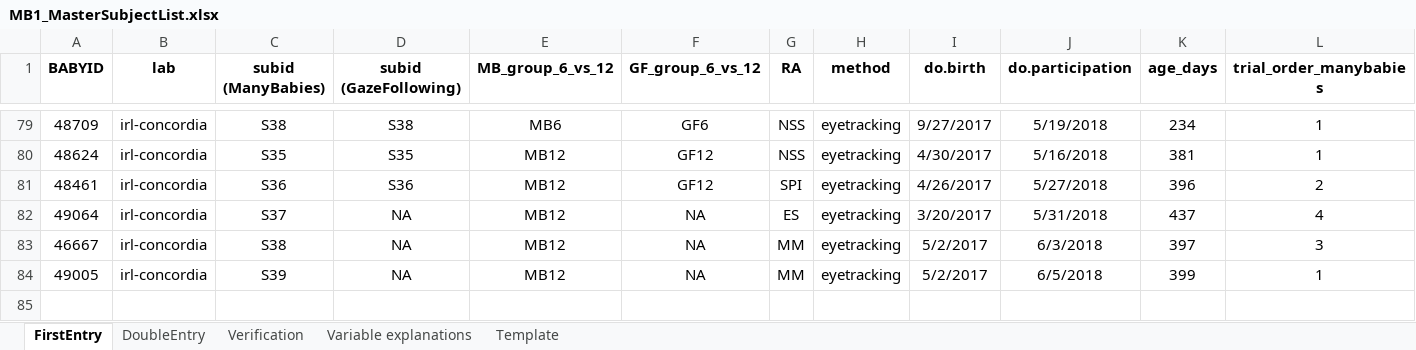
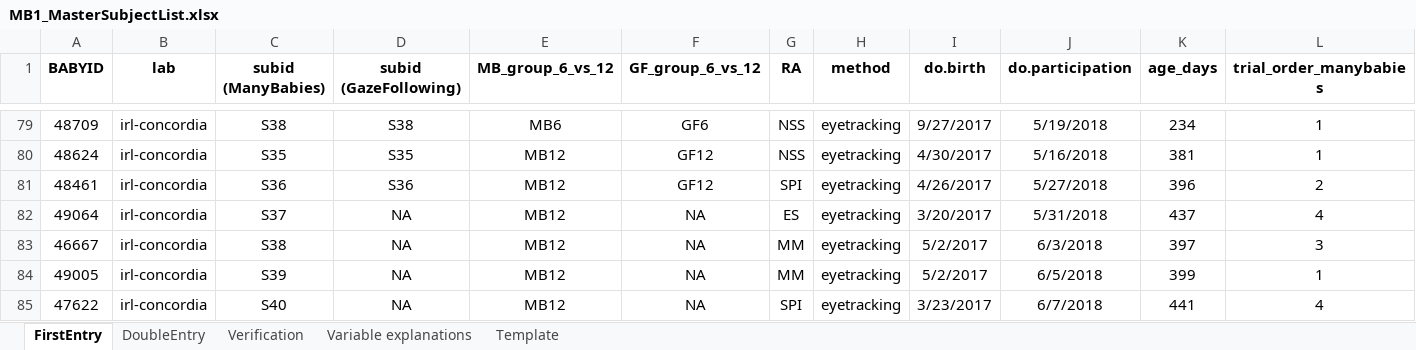
Before and after one commit to MegMastro/ManyBabies1, an Excel workbook: data/MB1_MasterSubjectList.xlsx, sheet FirstEntry, drawn as a sheet; only a part is shown, gaps mark what is left out; values as stored, in another font and other column widths than the file's, no borders; rows hold the shown columns only; the diff names each change by its address in the sheet, - before the commit and + after, or states it on an @@ line.

```diff
--- a/data/MB1_MasterSubjectList.xlsx (sheet FirstEntry)
+++ b/data/MB1_MasterSubjectList.xlsx (sheet FirstEntry)
+row 85: 47622 | irl-concordia | S40 | NA | MB12 | NA | SPI | eyetracking | 3/23/2017 | 6/7/2018 | 441 | 4
```
Also changed, not shown: data/ManyBabiesDataExport.xlsx, 2 other files.
